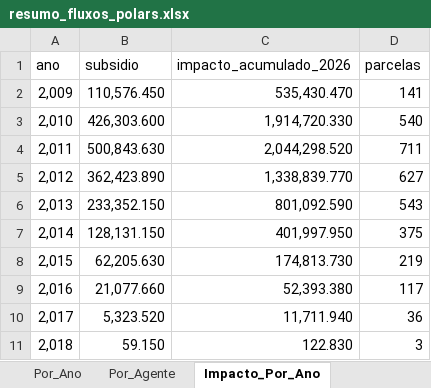
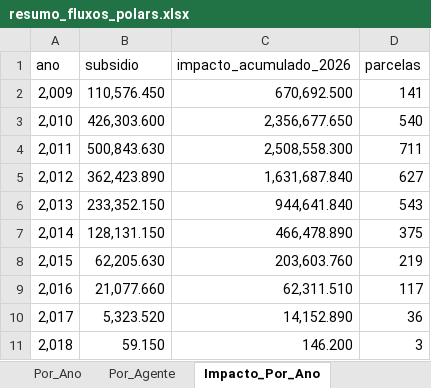
Before and after one commit to cafla19791-tech/SEC--data-analysys, an Excel workbook: output/resumo_fluxos_polars.xlsx, sheet Impacto_Por_Ano, drawn as a sheet; values as stored, in another font and other column widths than the file's, no borders; table styles not drawn; the diff names each change by its address in the sheet, - before the commit and + after, or states it on an @@ line.

```diff
--- a/output/resumo_fluxos_polars.xlsx (sheet Impacto_Por_Ano)
+++ b/output/resumo_fluxos_polars.xlsx (sheet Impacto_Por_Ano)
-C2 (impacto_acumulado_2026): 535,430.470
+C2 (impacto_acumulado_2026): 670,692.500
-C3 (impacto_acumulado_2026): 1,914,720.330
+C3 (impacto_acumulado_2026): 2,356,677.650
-C4 (impacto_acumulado_2026): 2,044,298.520
+C4 (impacto_acumulado_2026): 2,508,558.300
-C5 (impacto_acumulado_2026): 1,338,839.770
+C5 (impacto_acumulado_2026): 1,631,687.840
-C6 (impacto_acumulado_2026): 801,092.590
+C6 (impacto_acumulado_2026): 944,641.840
-C7 (impacto_acumulado_2026): 401,997.950
+C7 (impacto_acumulado_2026): 466,478.890
-C8 (impacto_acumulado_2026): 174,813.730
+C8 (impacto_acumulado_2026): 203,603.760
-C9 (impacto_acumulado_2026): 52,393.380
+C9 (impacto_acumulado_2026): 62,311.510
-C10 (impacto_acumulado_2026): 11,711.940
+C10 (impacto_acumulado_2026): 14,152.890
-C11 (impacto_acumulado_2026): 122.830
+C11 (impacto_acumulado_2026): 146.200
```
Also changed, not shown: sheet Por_Ano, sheet Contratos, sheet Por_Agente, sheet Totais_Gerais, output/resumo_fluxos_polars_final.xlsx, 11 other files.
